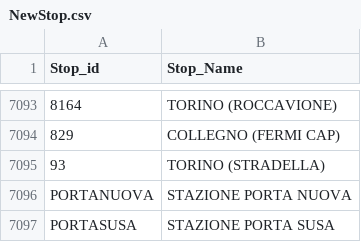
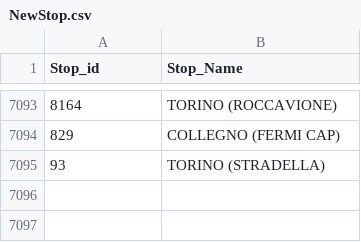
Before and after one commit to Antonino545/Torino_Bus_Orari, a CSV file: Resources/NewStop.csv, drawn as a sheet; only a part is shown, gaps mark what is left out; the diff names each change by its address in the sheet, - before the commit and + after, or states it on an @@ line.

Commit message:
Micro fix and enhance stop validation in GTT stop system

```diff
--- a/Resources/NewStop.csv
+++ b/Resources/NewStop.csv
-row 7096: PORTANUOVA | STAZIONE PORTA NUOVA
-row 7097: PORTASUSA | STAZIONE PORTA SUSA
```
Also changed, not shown: 7 other files.
